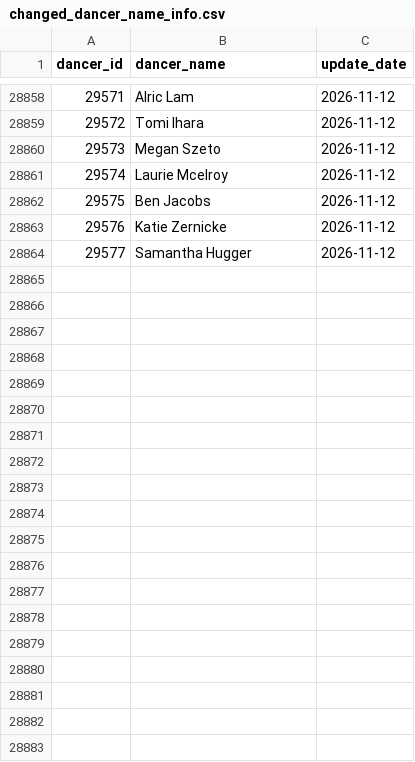
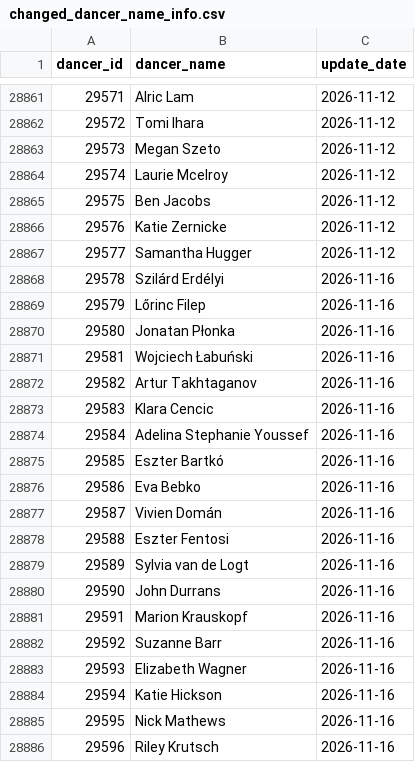
Before and after one commit to zlat1109/wsdc-data-pipeline, a CSV file: data/changed_dancer_name_info.csv, drawn as a sheet; only a part is shown, gaps mark what is left out; the diff covers the shown part only.

```diff
--- a/data/changed_dancer_name_info.csv
+++ b/data/changed_dancer_name_info.csv
@@ -28864 +28867,20 @@ dancer_id,dancer_name,update_date
 29577,Samantha Hugger,2026-11-12
+29578,Szilárd Erdélyi,2026-11-16
+29579,Lőrinc Filep,2026-11-16
+29580,Jonatan Płonka,2026-11-16
+29581,Wojciech Łabuński,2026-11-16
+29582,Artur Takhtaganov,2026-11-16
+29583,Klara Cencic,2026-11-16
+29584,Adelina Stephanie Youssef,2026-11-16
+29585,Eszter Bartkó,2026-11-16
+29586,Eva Bebko,2026-11-16
+29587,Vivien Domán,2026-11-16
+29588,Eszter Fentosi,2026-11-16
+29589,Sylvia van de Logt,2026-11-16
+29590,John Durrans,2026-11-16
+29591,Marion Krauskopf,2026-11-16
+29592,Suzanne Barr,2026-11-16
+29593,Elizabeth Wagner,2026-11-16
+29594,Katie Hickson,2026-11-16
+29595,Nick Mathews,2026-11-16
+29596,Riley Krutsch,2026-11-16
```
Also changed, not shown: 26 added rows elsewhere in this file, data/dancer_transitions.csv, data/divisional_structure.csv, 23 other files.
